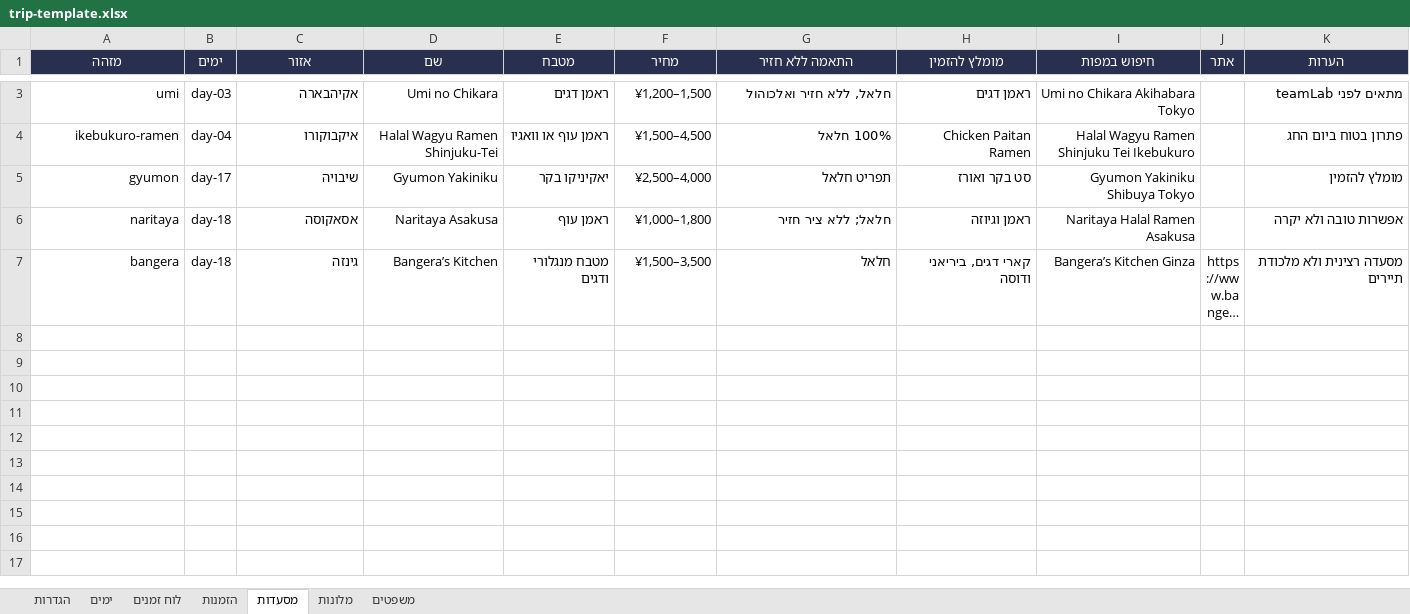
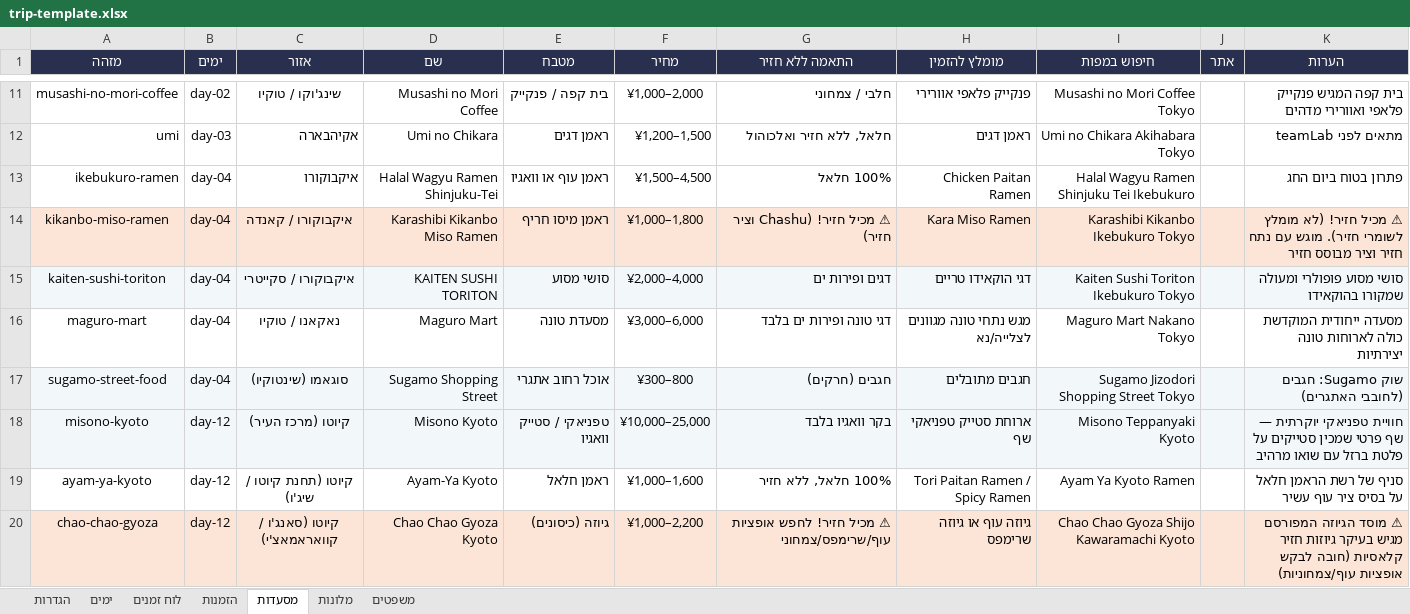
Before and after one commit to ozshar01/JapanTripPwa, an Excel workbook: source/trip-template.xlsx, sheet מסעדות, drawn as a sheet; only a part is shown, gaps mark what is left out; the shorter side is filled out with more unchanged rows; long unchanged cells end in …; values as stored, in another font and other column widths than the file's, no borders; table styles not drawn; the diff covers the shown part only; the diff names each change by its address in the sheet, - before the commit and + after, or states it on an @@ line.

Commit message:
Add files via upload

```diff
--- a/source/trip-template.xlsx (sheet מסעדות)
+++ b/source/trip-template.xlsx (sheet מסעדות)
+row 11: musashi-no-mori-coffee | day-02 | שינג'וקו / טוקיו | Musashi no Mori Coffee | בית קפה / פנקייק | ¥1,000–2,000 | חלבי / צמחוני | פנקייק פלאפי אוורירי | Musashi no Mori Coffee Tokyo |  | בית קפה המגיש פנקייק פלאפי ואוורירי מדהים
+row 14: kikanbo-miso-ramen | day-04 | איקבוקורו / קאנדה | Karashibi Kikanbo Miso Ramen | ראמן מיסו חריף | ¥1,000–1,800 | ⚠ מכיל חזיר! (Chashu וציר חזיר) | Kara Miso Ramen | Karashibi Kikanbo Ikebukuro Tokyo |  | ⚠ מכיל חזיר! (לא מומלץ לשומרי חזיר). מוגש עם נתח חזיר וציר מבוסס חזיר
+row 15: kaiten-sushi-toriton | day-04 | איקבוקורו / סקייטרי | KAITEN SUSHI TORITON | סושי מסוע | ¥2,000–4,000 | דגים ופירות ים | דגי הוקאידו טריים | Kaiten Sushi Toriton Ikebukuro Tokyo |  | סושי מסוע פופולרי ומעולה שמקורו בהוקאידו
+row 16: maguro-mart | day-04 | נאקאנו / טוקיו | Maguro Mart | מסעדת טונה | ¥3,000–6,000 | דגי טונה ופירות ים בלבד | מגש נתחי טונה מגוונים לצלייה/נא | Maguro Mart Nakano Tokyo |  | מסעדה ייחודית המוקדשת כולה לארוחות טונה יצירתיות
+row 17: sugamo-street-food | day-04 | סוגאמו (שינטוקיו) | Sugamo Shopping Street | אוכל רחוב אתגרי | ¥300–800 | חגבים (חרקים) | חגבים מתובלים | Sugamo Jizodori Shopping Street Tokyo |  | שוק Sugamo: חגבים (לחובבי האתגרים)
+row 18: misono-kyoto | day-12 | קיוטו (מרכז העיר) | Misono Kyoto | טפניאקי / סטייק וואגיו | ¥10,000–25,000 | בקר וואגיו בלבד | ארוחת סטייק טפניאקי שף | Misono Teppanyaki Kyoto |  | חוויית טפניאקי יוקרתית — שף פרטי שמכין סטייקים על פלטת ברזל עם שואו מרהיב
+row 19: ayam-ya-kyoto | day-12 | קיוטו (תחנת קיוטו / שיג'ו) | Ayam-Ya Kyoto | ראמן חלאל | ¥1,000–1,600 | 100% חלאל, ללא חזיר | Tori Paitan Ramen / Spicy Ramen | Ayam Ya Kyoto Ramen |  | סניף של רשת הראמן חלאל על בסיס ציר עוף עשיר
+row 20: chao-chao-gyoza | day-12 | קיוטו (סאנג'ו / קוואראמאצ'י) | Chao Chao Gyoza Kyoto | גיוזה (כיסונים) | ¥1,000–2,200 | ⚠ מכיל חזיר! לחפש אופציות עוף/שרימפס/צמחוני | גיוזה עוף או גיוזה שרימפס | Chao Chao Gyoza Shijo Kawaramachi Kyoto |  | ⚠ מוסד הגיוזה המפורסם מגיש בעיקר גיוזות חזיר קלאסיות (חובה לבקש אופציות עוף/צמחוניות)
```
Also changed, not shown: 30 added rows elsewhere in this sheet, sheet משפטים.
